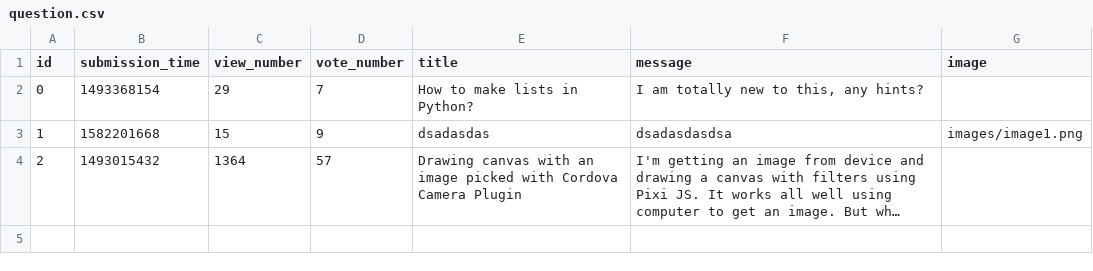
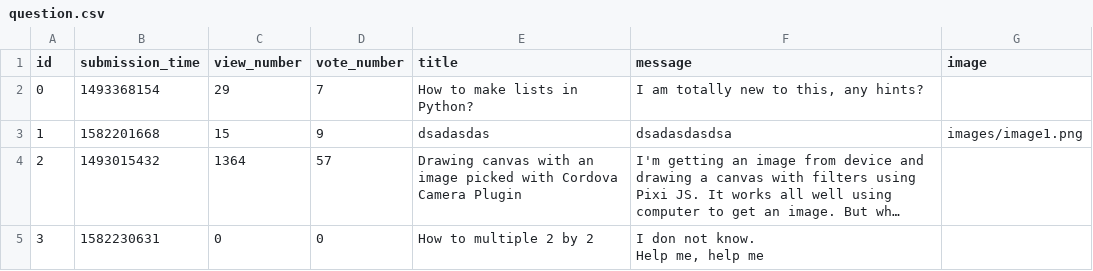
Before and after one commit to pawelPlusa/ask-mate-python, a CSV file: sample_data/question.csv, drawn as a sheet; long unchanged cells end in …; ↵ is a line break in a cell; the diff names each change by its address in the sheet, - before the commit and + after, or states it on an @@ line.

Commit message:
Add / edit question function DONE
(without displaying editing title and message in textboxes)

```diff
--- a/sample_data/question.csv
+++ b/sample_data/question.csv
+row 5: 3 | 1582230631 | 0 | 0 | How to multiple 2 by 2 | I don not know. ↵ Help me, help me
```
Also changed, not shown: sample_data/answer.csv, 4 other files.
